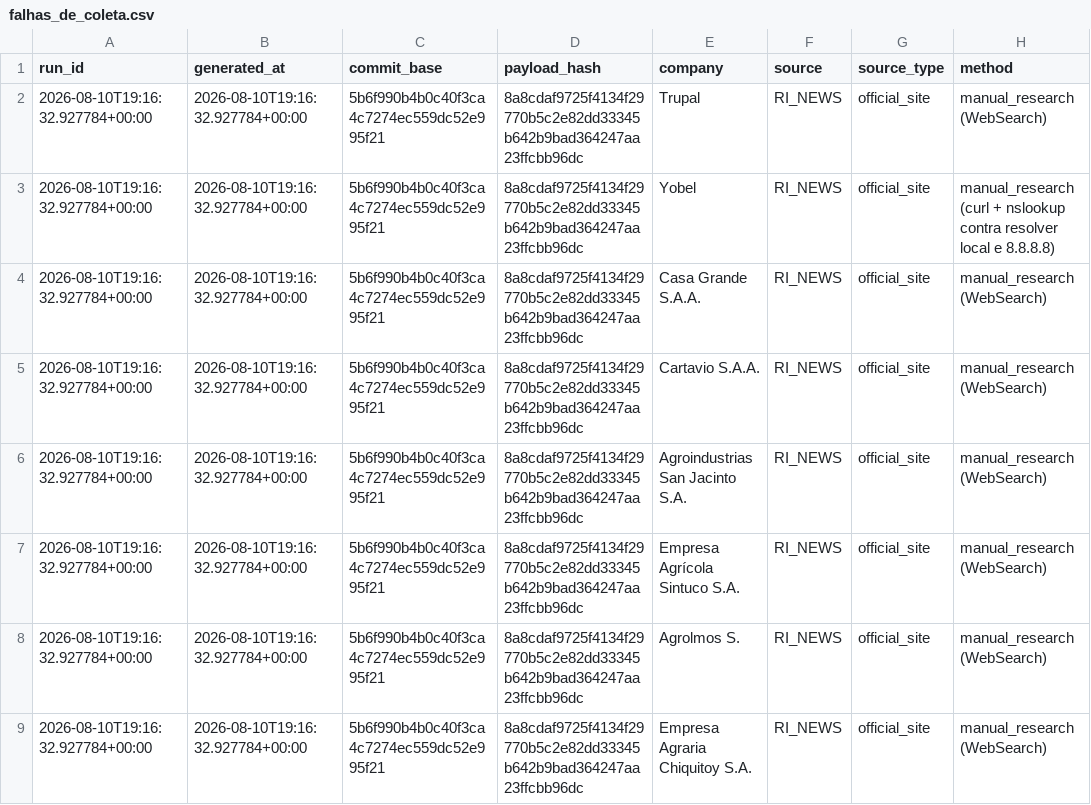
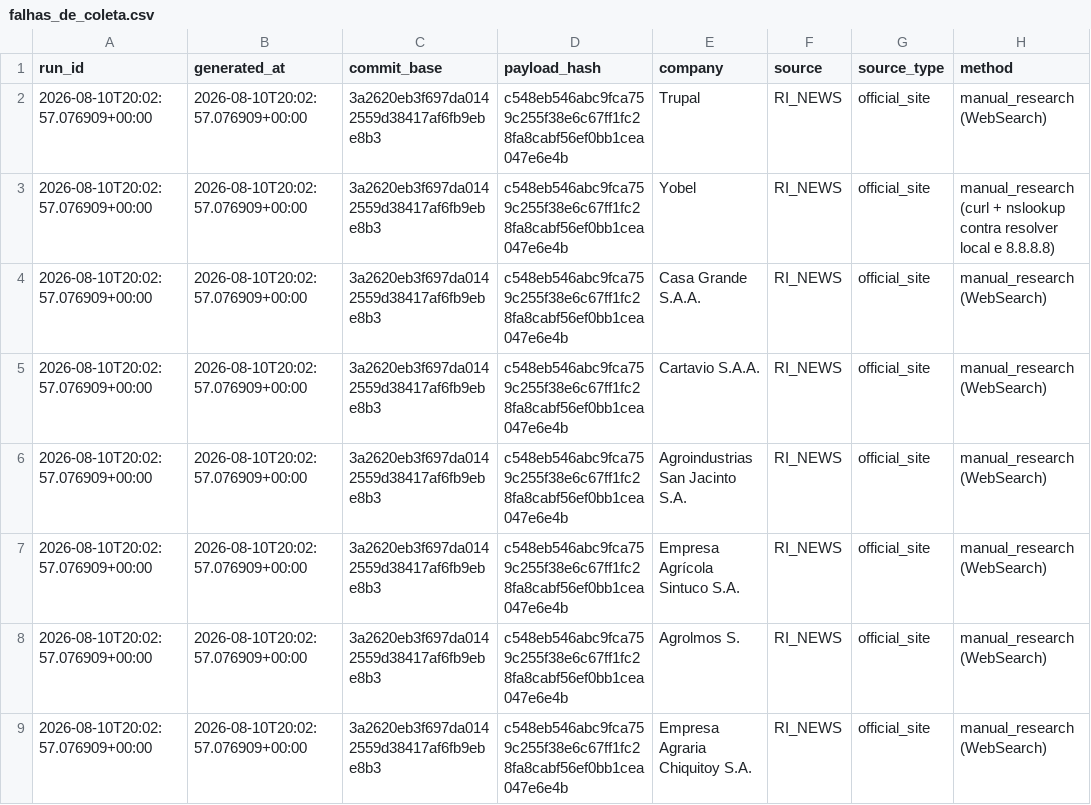
Before and after one commit to GutoCastro12/Dashboard-noticias, a CSV file: out_coverage_diagnosis/falhas_de_coleta.csv, drawn as a sheet; only a part is shown; the diff names each change by its address in the sheet, - before the commit and + after, or states it on an @@ line.

```diff
--- a/out_coverage_diagnosis/falhas_de_coleta.csv
+++ b/out_coverage_diagnosis/falhas_de_coleta.csv
-A2:A9 (run_id): 2026-08-10T19:16:32.927784+00:00
+A2:A9 (run_id): 2026-08-10T20:02:57.076909+00:00
-B2:B9 (generated_at): 2026-08-10T19:16:32.927784+00:00
+B2:B9 (generated_at): 2026-08-10T20:02:57.076909+00:00
-C2:C9 (commit_base): 5b6f990b4b0c40f3ca4c7274ec559dc52e995f21
+C2:C9 (commit_base): 3a2620eb3f697da0142559d38417af6fb9ebe8b3
-D2:D9 (payload_hash): 8a8cdaf9725f4134f29770b5c2e82dd33345b642b9bad364247aa23ffcbb96dc
+D2:D9 (payload_hash): c548eb546abc9fca759c255f38e6c67ff1fc28fa8cabf56ef0bb1cea047e6e4b
```
Also changed, not shown: out_coverage_diagnosis/auditoria_cobertura_emissores.csv, out_coverage_diagnosis/auditoria_cobertura_fontes.csv, 9 other files.
